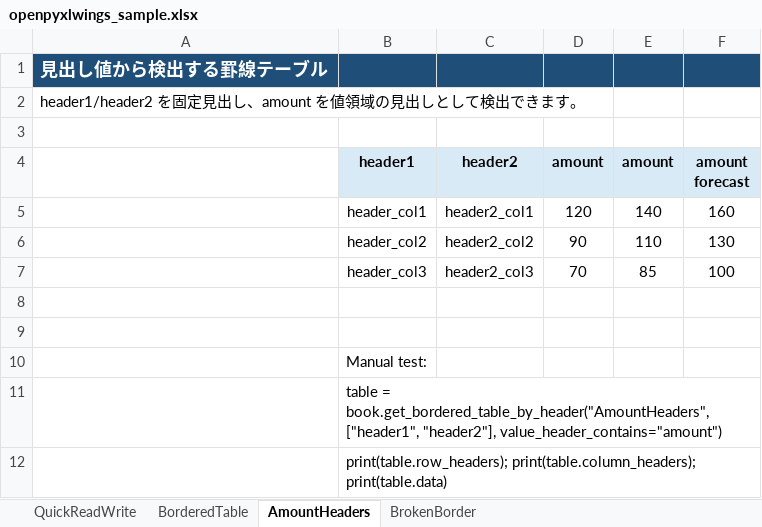
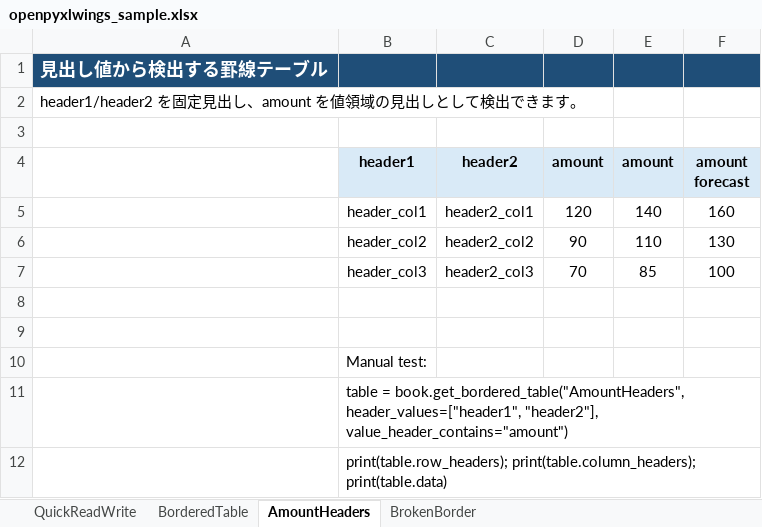
Before and after one commit to miyokichi/Openpyxlwings, an Excel workbook: samples/openpyxlwings_sample.xlsx, sheet AmountHeaders, drawn as a sheet; values as stored, in another font and other column widths than the file's, no borders; the diff names each change by its address in the sheet, - before the commit and + after, or states it on an @@ line.

```diff
--- a/samples/openpyxlwings_sample.xlsx (sheet AmountHeaders)
+++ b/samples/openpyxlwings_sample.xlsx (sheet AmountHeaders)
-B11 (header1): table = book.get_bordered_table_by_header("AmountHeaders", ["header1", "header2"], value_header_contains="amount")
+B11 (header1): table = book.get_bordered_table("AmountHeaders", header_values=["header1", "header2"], value_header_contains="amount")
```
Also changed, not shown: sheet BorderedTable, sheet BrokenBorder, samples/extraction_format.xlsx, samples/extraction_input.xlsx, 5 other files.
